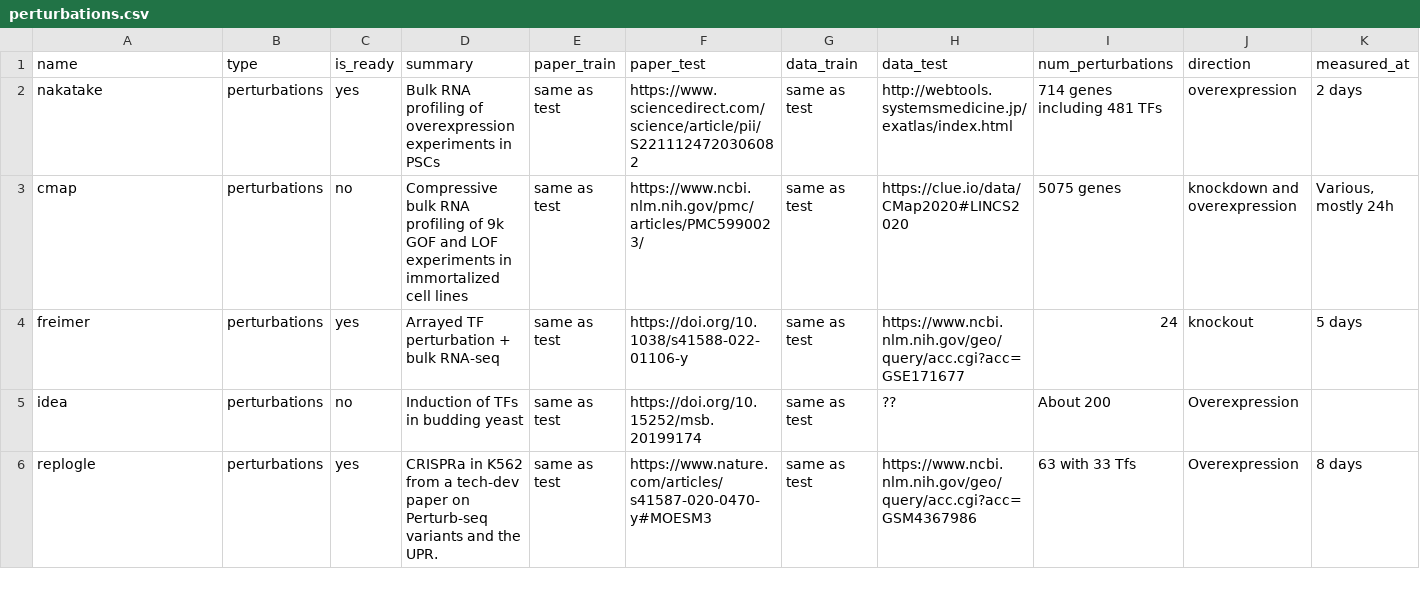
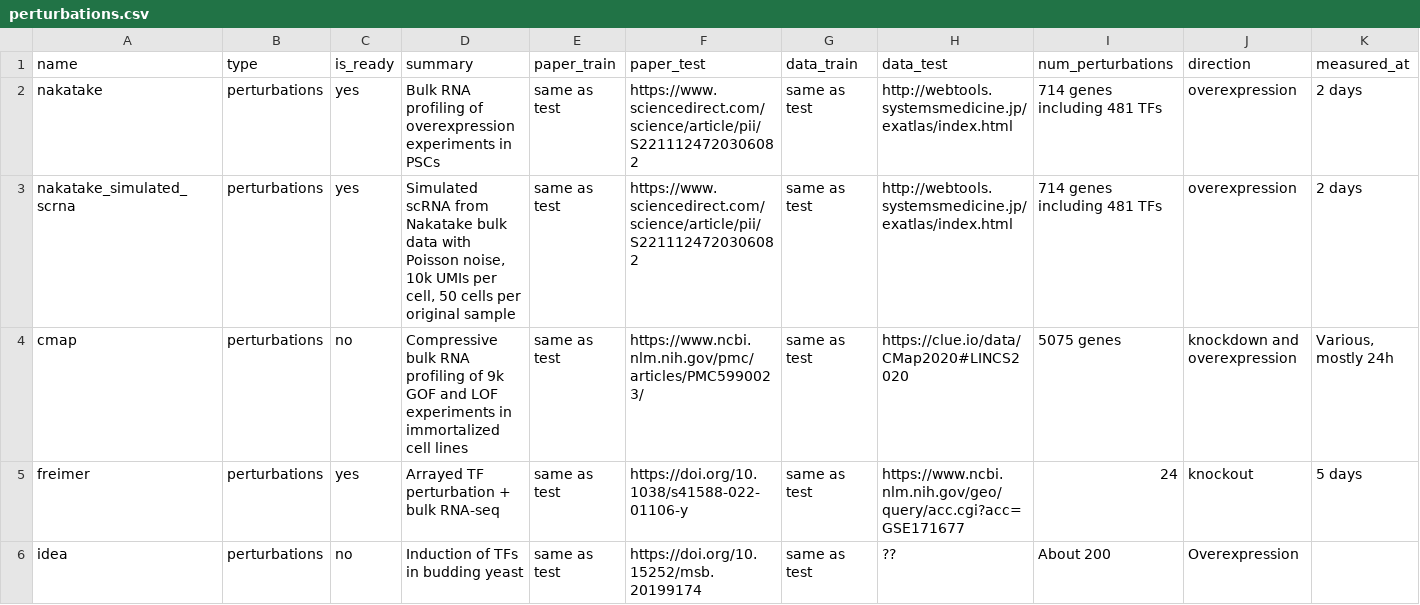
Before and after one commit to ekernf01/perturbation_data, a CSV file: perturbations/perturbations.csv, drawn as a sheet; only a part is shown; the shorter side is filled out with more unchanged rows; rows hold the shown columns only; the diff names each change by its address in the sheet, - before the commit and + after, or states it on an @@ line.

Commit message:
Move global-effect code to separate file and add single cell version of nakatake

```diff
--- a/perturbations/perturbations.csv
+++ b/perturbations/perturbations.csv
+row 3: nakatake_simulated_scrna | perturbations | yes | Simulated scRNA from Nakatake bulk data with Poisson noise, 10k UMIs per cell, 50 cells per original sample | same as test | https://www.sciencedirect.com/science/article/pii/S2211124720306082 | same as test | http://webtools.systemsmedicine.jp/exatlas/index.html | 714 genes including 481 TFs | overexpression | 2 days
```
Also changed, not shown: 13 other files.
